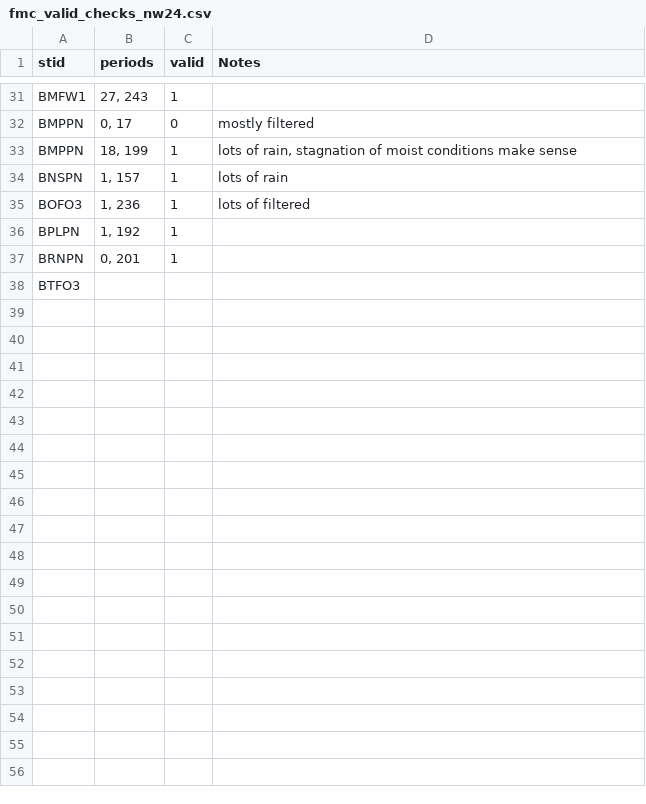
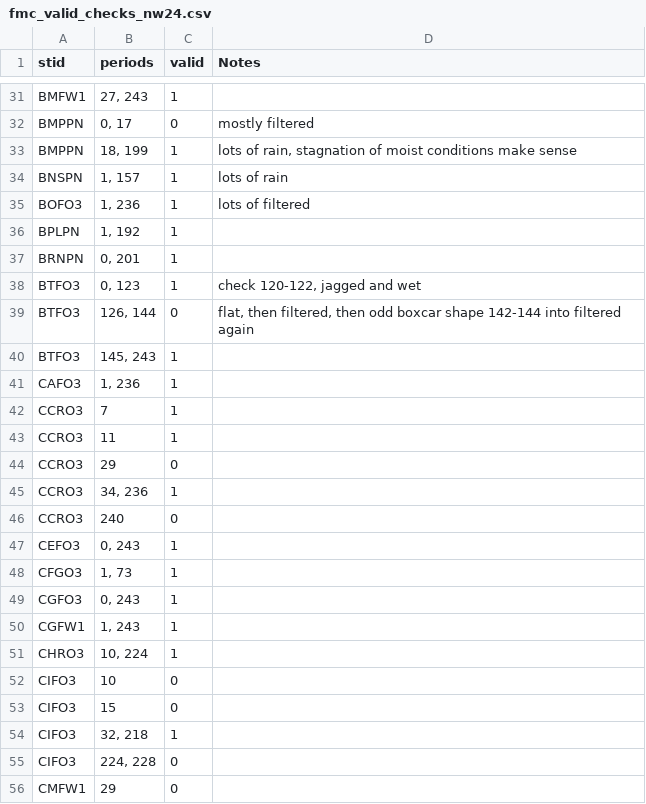
Before and after one commit to jh-206/fmc_data, a CSV file: data/fmc_valid_checks_nw24.csv, drawn as a sheet; only a part is shown, gaps mark what is left out; the diff covers the shown part only.

Commit message:
manual checks

```diff
--- a/data/fmc_valid_checks_nw24.csv
+++ b/data/fmc_valid_checks_nw24.csv
@@ -37,2 +37,20 @@ BPLPN,"1, 192",1,
 BRNPN,"0, 201",1,
-BTFO3,,,
+BTFO3,"0, 123",1,"check 120-122, jagged and wet"
+BTFO3,"126, 144",0,"flat, then filtered, then odd boxcar shape 142-144 into filtered again"
+BTFO3,"145, 243",1,
+CAFO3,"1, 236",1,
+CCRO3,7,1,
+CCRO3,11,1,
+CCRO3,29,0,
+CCRO3,"34, 236",1,
+CCRO3,240,0,
+CEFO3,"0, 243",1,
+CFGO3,"1, 73",1,
+CGFO3,"0, 243",1,
+CGFW1,"1, 243",1,
+CHRO3,"10, 224",1,
+CIFO3,10,0,
+CIFO3,15,0,
+CIFO3,"32, 218",1,
+CIFO3,"224, 228",0,
+CMFW1,29,0,
```
Also changed, not shown: 40 added rows elsewhere in this file, data/fmc_valid_checks_gb24.csv.
